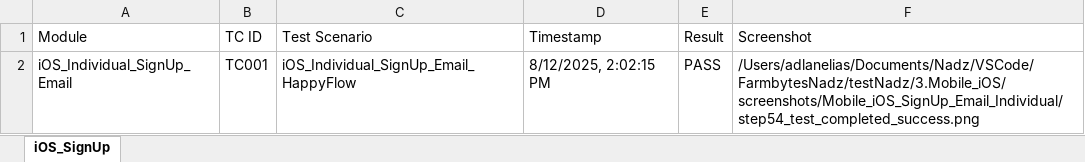
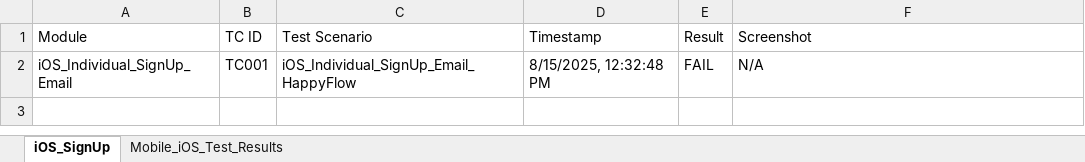
Before and after one commit to NadzrulAdzizi/FarmbytesNadz, an Excel workbook: testNadz/3.Mobile_iOS/AutoReg_FBG2.0_Happy_Flow_E2E_Mobile_iOS.xlsx, sheet iOS_SignUp, drawn as a sheet; values as stored, in another font and other column widths than the file's, no borders; the diff names each change by its address in the sheet, - before the commit and + after, or states it on an @@ line.

```diff
--- a/testNadz/3.Mobile_iOS/AutoReg_FBG2.0_Happy_Flow_E2E_Mobile_iOS.xlsx (sheet iOS_SignUp)
+++ b/testNadz/3.Mobile_iOS/AutoReg_FBG2.0_Happy_Flow_E2E_Mobile_iOS.xlsx (sheet iOS_SignUp)
+sheet tab: Mobile_iOS_Test_Results
-D2 (Timestamp): 8/12/2025, 2:02:15 PM
+D2 (Timestamp): 8/15/2025, 12:32:48 PM
-E2 (Result): PASS
+E2 (Result): FAIL
-F2 (Screenshot): /Users/adlanelias/Documents/Nadz/VSCode/FarmbytesNadz/testNadz/3.Mobile_iOS/screenshots/Mobile_iOS_SignUp_Email_Individual/step54_test_completed_success.png
+F2 (Screenshot): N/A
```
Also changed, not shown: testNadz/2.Web/AutoReg_FBG2.0_Happy_Flow_E2E_Web.xlsx, 21 other files.
